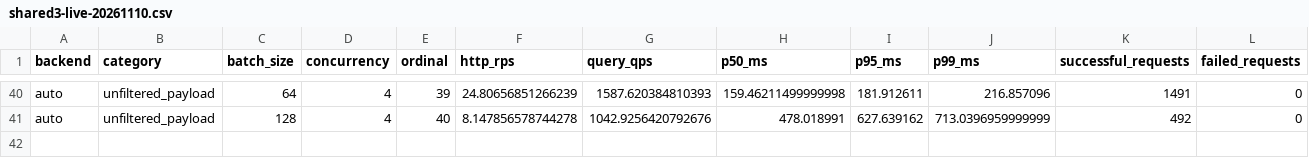
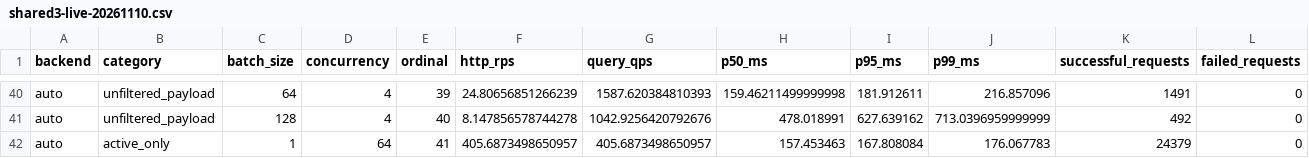
Before and after one commit to nicabreon/qdrant-veortex-releases, a CSV file: benchmarks/shared3-live-20261110.csv, drawn as a sheet; only a part is shown, gaps mark what is left out; rows hold the shown columns only; the diff names each change by its address in the sheet, - before the commit and + after, or states it on an @@ line.

Commit message:
Update shared-CPU benchmark: 41/48 rows (TIMING)

```diff
--- a/benchmarks/shared3-live-20261110.csv
+++ b/benchmarks/shared3-live-20261110.csv
+row 42: auto | active_only | 1 | 64 | 41 | 405.6873498650957 | 405.6873498650957 | 157.453463 | 167.808084 | 176.067783 | 24379 | 0
```
Also changed, not shown: 2 other files.
